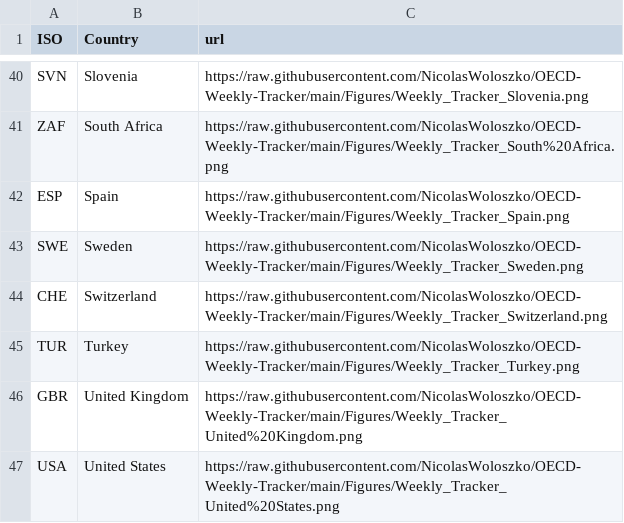
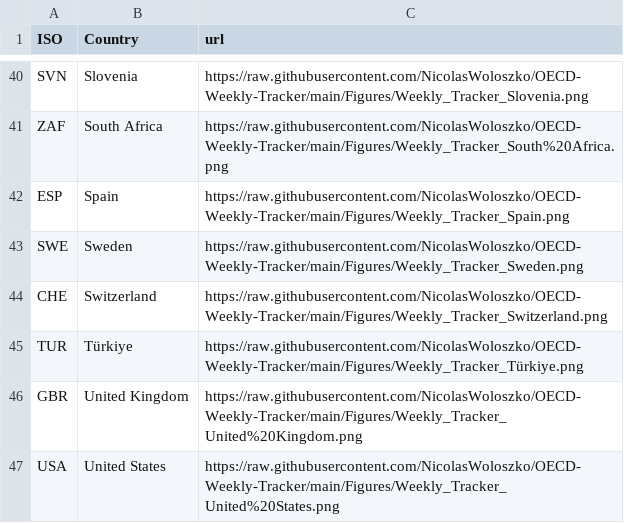
Before and after one commit to gitvfd/OECD-covid-weekly-tracker, a TSV file: charts.tsv, drawn as a sheet; only a part is shown, gaps mark what is left out.

Commit message:
Türkiye

```diff
--- a/charts.tsv
+++ b/charts.tsv
@@ -44,3 +44,3 @@ SWE	Sweden	https://raw.githubusercontent.com/NicolasWoloszko/OECD-Weekly-Tracker
 CHE	Switzerland	https://raw.githubusercontent.com/NicolasWoloszko/OECD-Weekly-Tracker/main/Figures/Weekly_Tracker_Switzerland.png
-TUR	Turkey	https://raw.githubusercontent.com/NicolasWoloszko/OECD-Weekly-Tracker/main/Figures/Weekly_Tracker_Turkey.png
+TUR	Türkiye	https://raw.githubusercontent.com/NicolasWoloszko/OECD-Weekly-Tracker/main/Figures/Weekly_Tracker_Türkiye.png
 GBR	United Kingdom	https://raw.githubusercontent.com/NicolasWoloszko/OECD-Weekly-Tracker/main/Figures/Weekly_Tracker_United%20Kingdom.png
```
